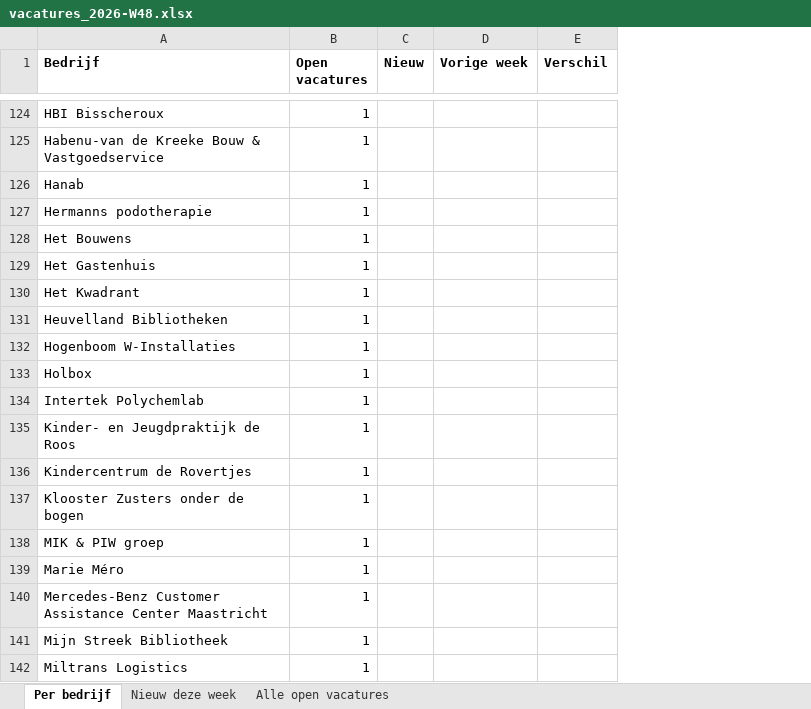
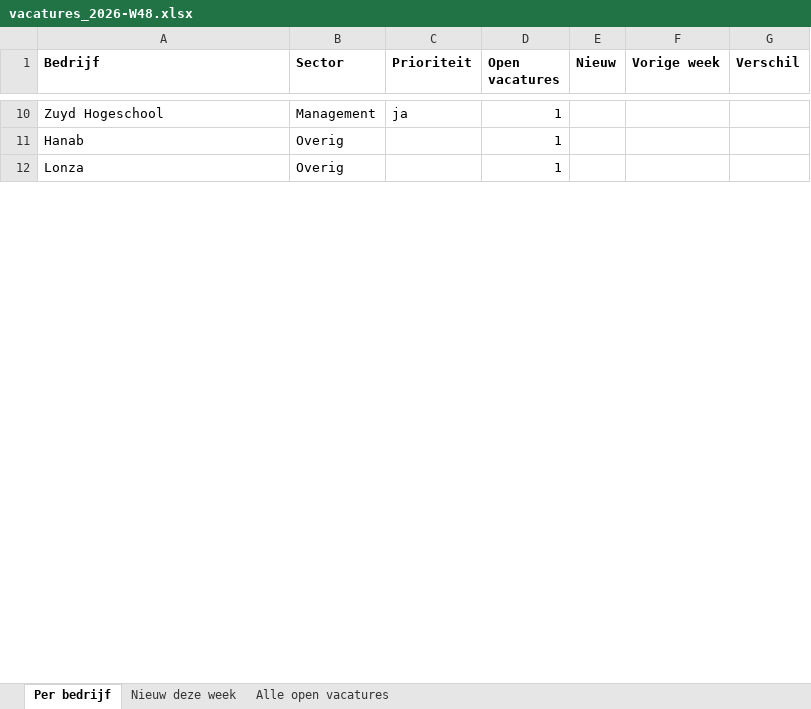
Before and after one commit to mojeojorg/Lead-insights, an Excel workbook: reports/vacatures_2026-W48.xlsx, sheet Per bedrijf, drawn as a sheet; only a part is shown, gaps mark what is left out; values as stored, in another font and other column widths than the file's, no borders; removed rows and columns are numbered as before the commit, all else as after; the diff covers the shown part only; the diff names each change by its address in the sheet, - before the commit and + after, or states it on an @@ line.

```diff
--- a/reports/vacatures_2026-W48.xlsx (sheet Per bedrijf)
+++ b/reports/vacatures_2026-W48.xlsx (sheet Per bedrijf)
+column B (Sector), rows 10-12: Management | Overig | Overig
+column C (Prioriteit), row 10: ja
-A10 (Bedrijf): HBI Bisscheroux
+A10 (Bedrijf): Zuyd Hogeschool
-row 125: Habenu-van de Kreeke Bouw & Vastgoedservice | 1
-row 127: Hermanns podotherapie | 1
-row 128: Het Bouwens | 1
-row 129: Het Gastenhuis | 1
-row 130: Het Kwadrant | 1
-row 131: Heuvelland Bibliotheken | 1
-row 132: Hogenboom W-Installaties | 1
-row 133: Holbox | 1
-row 134: Intertek Polychemlab | 1
-row 135: Kinder- en Jeugdpraktijk de Roos | 1
-row 136: Kindercentrum de Rovertjes | 1
-row 137: Klooster Zusters onder de bogen | 1
-row 138: MIK & PIW groep | 1
-row 139: Marie Méro | 1
-row 140: Mercedes-Benz Customer Assistance Center Maastricht | 1
-row 141: Mijn Streek Bibliotheek | 1
-A12 (Bedrijf): Miltrans Logistics
+A12 (Bedrijf): Lonza
```
Also changed, not shown: 3 added rows, 152 removed rows, 1 moved row and 8 edited cells elsewhere in this sheet, sheet Nieuw deze week, sheet Alle open vacatures, 2 other files.
